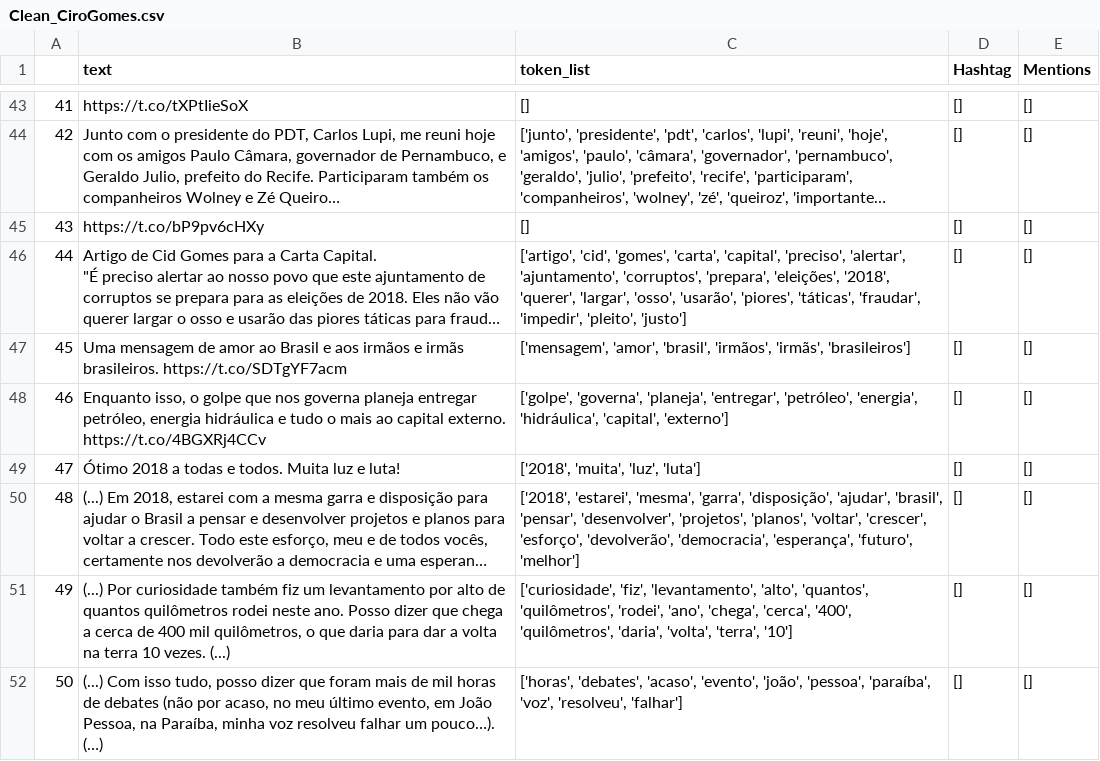
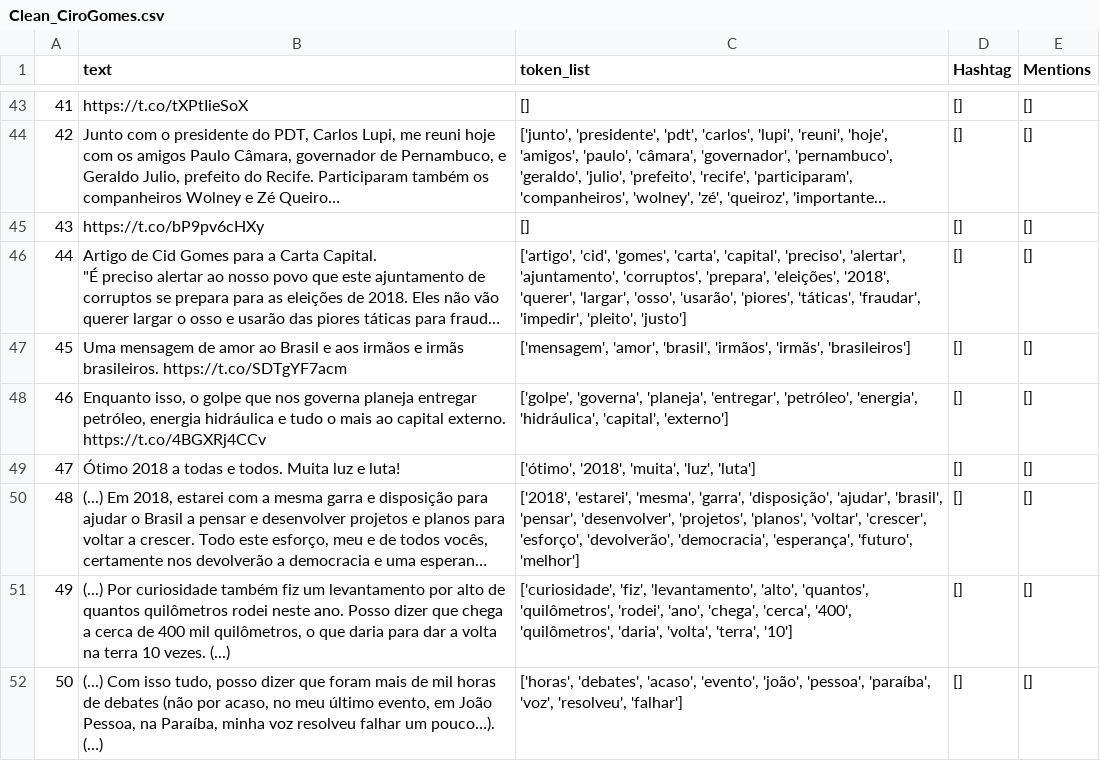
Before and after one commit to EricaFer/2018-Elections, a CSV file: Preprocessed Data/Clean_CiroGomes.csv, drawn as a sheet; only a part is shown, gaps mark what is left out; long unchanged cells end in …; the diff covers the shown part only; the diff names each change by its address in the sheet, - before the commit and + after, or states it on an @@ line.

```diff
--- a/Preprocessed Data/Clean_CiroGomes.csv
+++ b/Preprocessed Data/Clean_CiroGomes.csv
-C49 (token_list): ['2018', 'muita', 'luz', 'luta']
+C49 (token_list): ['ótimo', '2018', 'muita', 'luz', 'luta']
```
Also changed, not shown: 32 edited cells elsewhere in this file, Preprocessed Data/Clean_FernandoHaddad.csv, Preprocessed Data/Clean_JairBolsonaro.csv, 9 other files.
